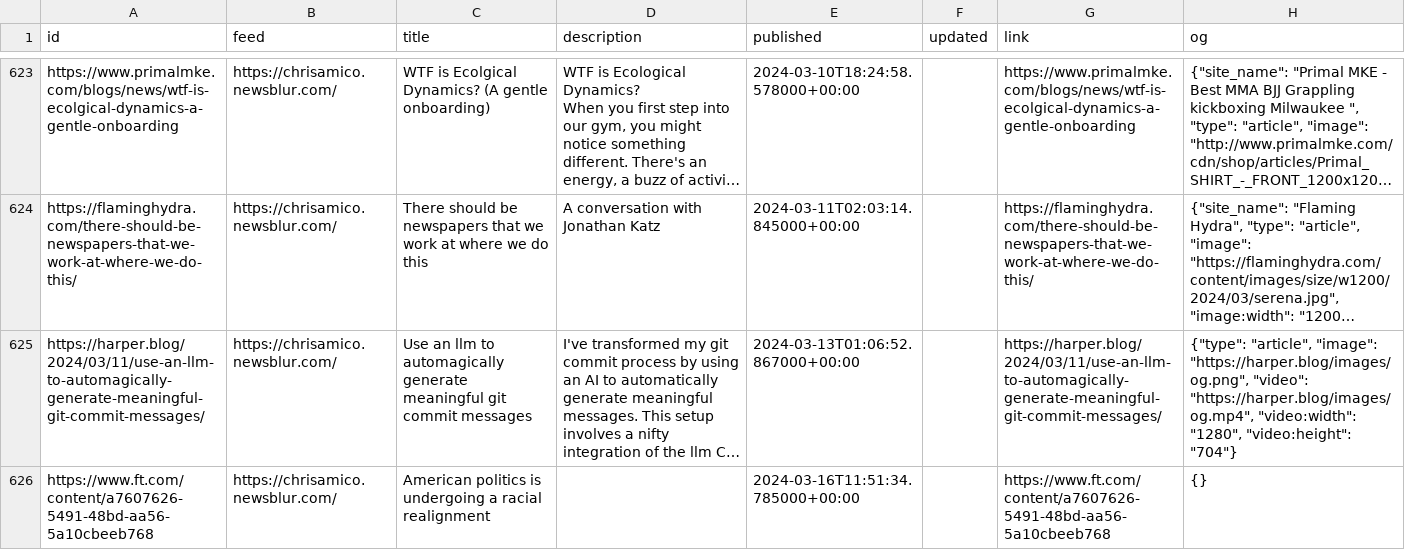
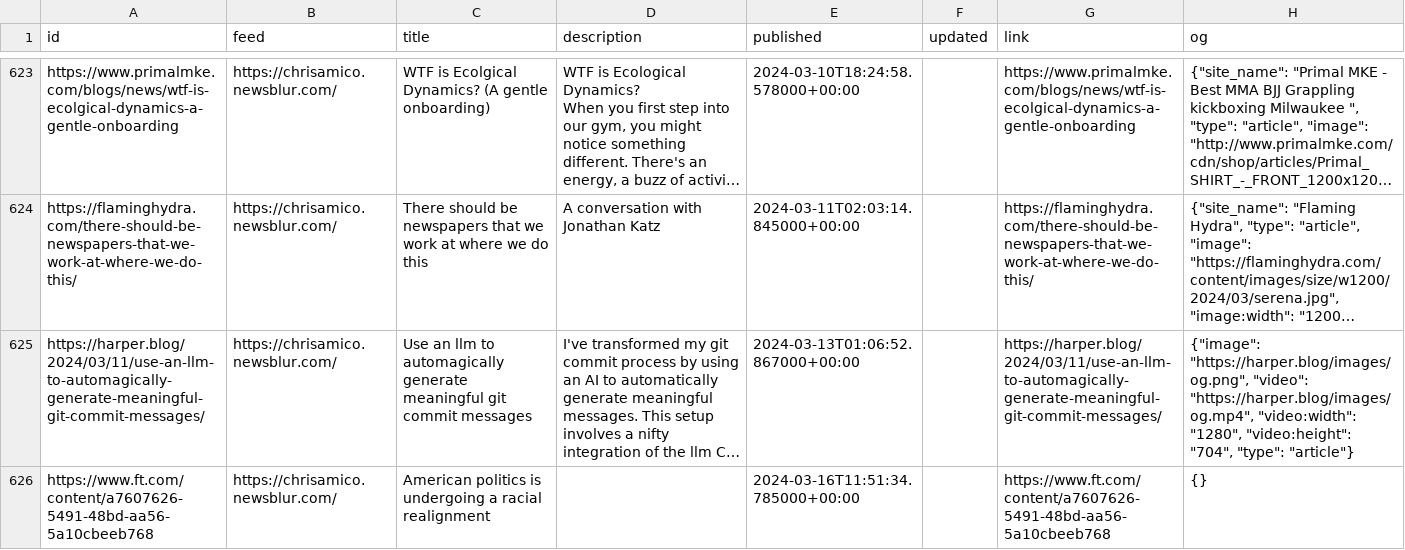
Before and after one commit to eyeseast/chrisamico.com, a CSV file: static/links.csv, drawn as a sheet; only a part is shown, gaps mark what is left out; long unchanged cells end in …; the diff names each change by its address in the sheet, - before the commit and + after, or states it on an @@ line.

```diff
--- a/static/links.csv
+++ b/static/links.csv
-H625 (og): {"type": "article", "image": "https://harper.blog/images/og.png", "video": "https://harper.blog/images/og.mp4", "video:width": "1280", "video:height": "704"}
+H625 (og): {"image": "https://harper.blog/images/og.png", "video": "https://harper.blog/images/og.mp4", "video:width": "1280", "video:height": "704", "type": "article"}
```
Also changed, not shown: 1 other file.
